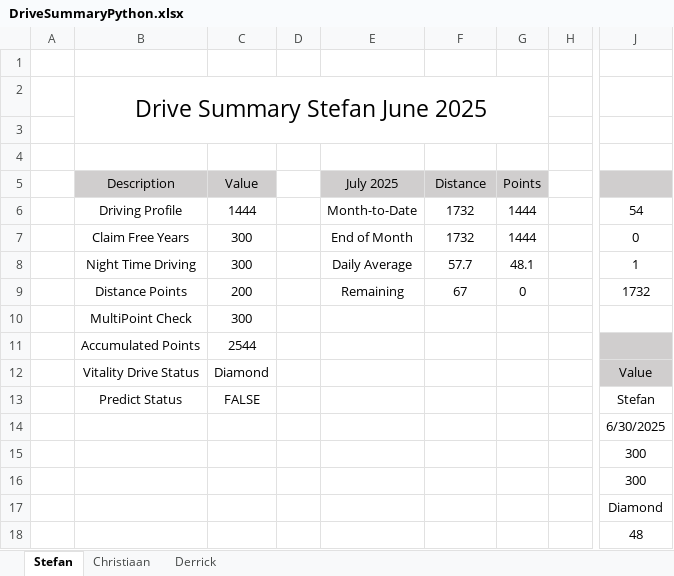
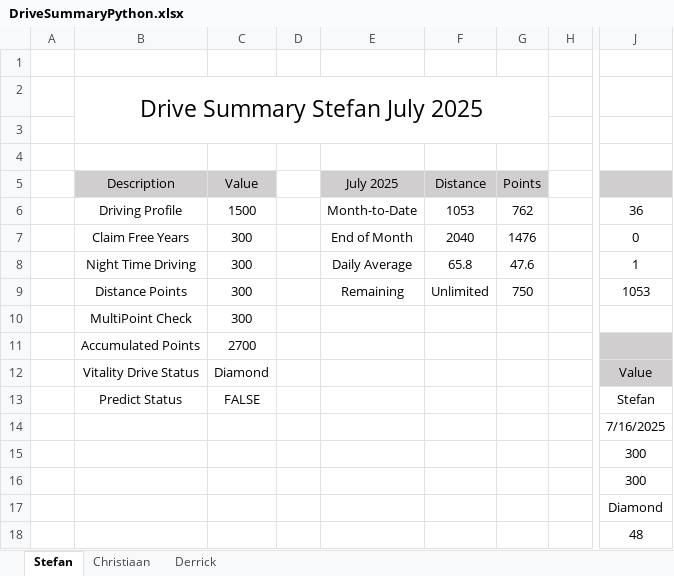
Before and after one commit to StefanObie/DriveDashboardPython, an Excel workbook: DriveSummaryPython.xlsx, sheet Stefan, drawn as a sheet; only a part is shown, gaps mark what is left out; values as stored, in another font and other column widths than the file's, no borders; conditional formats and table styles not drawn; the diff covers the shown part only; the diff names each change by its address in the sheet, - before the commit and + after, or states it on an @@ line.

```diff
--- a/DriveSummaryPython.xlsx (sheet Stefan)
+++ b/DriveSummaryPython.xlsx (sheet Stefan)
-B2 (Description): Drive Summary Stefan June 2025
+B2 (Description): Drive Summary Stefan July 2025
-C6 (Value): 1444
+C6 (Value): 1500
-F6 (Distance): 1732
+F6 (Distance): 1053
-G6 (Points): 1444
+G6 (Points): 762
-J6: 54
+J6: 36
-F7 (Distance): 1732
+F7 (Distance): 2040
-G7 (Points): 1444
+G7 (Points): 1476
-F8 (Distance): 57.7
+F8 (Distance): 65.8
-G8 (Points): 48.1
+G8 (Points): 47.6
-C9 (Value): 200
+C9 (Value): 300
-F9 (Distance): 67
+F9 (Distance): Unlimited
-G9 (Points): 0
+G9 (Points): 750
-J9: 1732
+J9: 1053
-C11 (Value): 2544
+C11 (Value): 2700
-J14: 6/30/2025
+J14: 7/16/2025
```
Also changed, not shown: 3 added rows, 3 removed rows and 9 edited cells elsewhere in this sheet, 1 other file.
